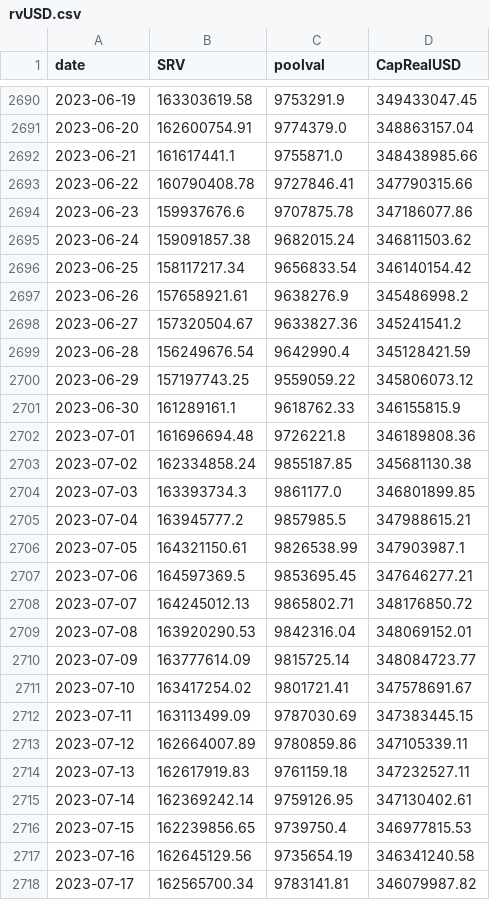
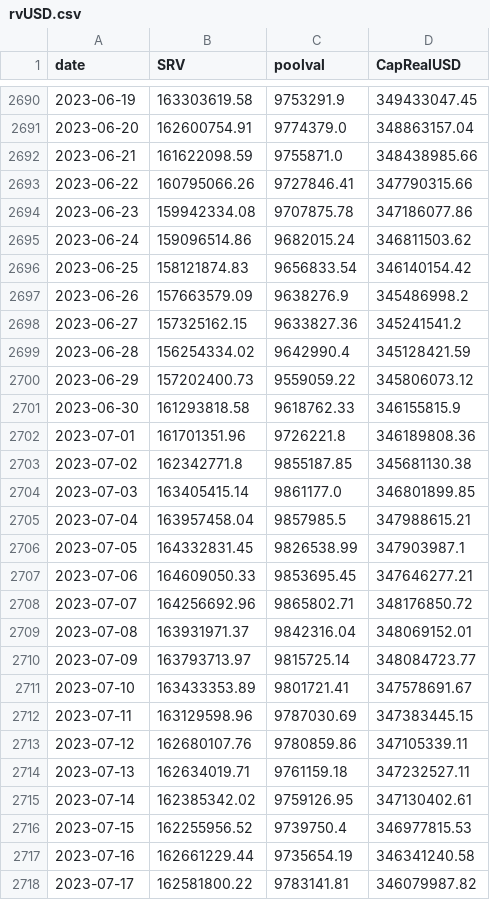
Before and after one commit to bochinchero/dcrpgdata, a CSV file: data/rvUSD.csv, drawn as a sheet; only a part is shown, gaps mark what is left out; the diff covers the shown part only.

```diff
--- a/data/rvUSD.csv
+++ b/data/rvUSD.csv
@@ -2691,28 +2691,28 @@ date,SRV,poolval,CapRealUSD
 2023-06-20,162600754.91,9774379.0,348863157.04
-2023-06-21,161617441.1,9755871.0,348438985.66
-2023-06-22,160790408.78,9727846.41,347790315.66
-2023-06-23,159937676.6,9707875.78,347186077.86
-2023-06-24,159091857.38,9682015.24,346811503.62
-2023-06-25,158117217.34,9656833.54,346140154.42
-2023-06-26,157658921.61,9638276.9,345486998.2
-2023-06-27,157320504.67,9633827.36,345241541.2
-2023-06-28,156249676.54,9642990.4,345128421.59
-2023-06-29,157197743.25,9559059.22,345806073.12
-2023-06-30,161289161.1,9618762.33,346155815.9
-2023-07-01,161696694.48,9726221.8,346189808.36
-2023-07-02,162334858.24,9855187.85,345681130.38
-2023-07-03,163393734.3,9861177.0,346801899.85
-2023-07-04,163945777.2,9857985.5,347988615.21
-2023-07-05,164321150.61,9826538.99,347903987.1
-2023-07-06,164597369.5,9853695.45,347646277.21
-2023-07-07,164245012.13,9865802.71,348176850.72
-2023-07-08,163920290.53,9842316.04,348069152.01
-2023-07-09,163777614.09,9815725.14,348084723.77
-2023-07-10,163417254.02,9801721.41,347578691.67
-2023-07-11,163113499.09,9787030.69,347383445.15
-2023-07-12,162664007.89,9780859.86,347105339.11
-2023-07-13,162617919.83,9761159.18,347232527.11
-2023-07-14,162369242.14,9759126.95,347130402.61
-2023-07-15,162239856.65,9739750.4,346977815.53
-2023-07-16,162645129.56,9735654.19,346341240.58
-2023-07-17,162565700.34,9783141.81,346079987.82
+2023-06-21,161622098.59,9755871.0,348438985.66
+2023-06-22,160795066.26,9727846.41,347790315.66
+2023-06-23,159942334.08,9707875.78,347186077.86
+2023-06-24,159096514.86,9682015.24,346811503.62
+2023-06-25,158121874.83,9656833.54,346140154.42
+2023-06-26,157663579.09,9638276.9,345486998.2
+2023-06-27,157325162.15,9633827.36,345241541.2
+2023-06-28,156254334.02,9642990.4,345128421.59
+2023-06-29,157202400.73,9559059.22,345806073.12
+2023-06-30,161293818.58,9618762.33,346155815.9
+2023-07-01,161701351.96,9726221.8,346189808.36
+2023-07-02,162342771.8,9855187.85,345681130.38
+2023-07-03,163405415.14,9861177.0,346801899.85
+2023-07-04,163957458.04,9857985.5,347988615.21
+2023-07-05,164332831.45,9826538.99,347903987.1
+2023-07-06,164609050.33,9853695.45,347646277.21
+2023-07-07,164256692.96,9865802.71,348176850.72
+2023-07-08,163931971.37,9842316.04,348069152.01
+2023-07-09,163793713.97,9815725.14,348084723.77
+2023-07-10,163433353.89,9801721.41,347578691.67
+2023-07-11,163129598.96,9787030.69,347383445.15
+2023-07-12,162680107.76,9780859.86,347105339.11
+2023-07-13,162634019.71,9761159.18,347232527.11
+2023-07-14,162385342.02,9759126.95,347130402.61
+2023-07-15,162255956.52,9739750.4,346977815.53
+2023-07-16,162661229.44,9735654.19,346341240.58
+2023-07-17,162581800.22,9783141.81,346079987.82
```
Also changed, not shown: 1 added row and 51 edited cells elsewhere in this file, data/blockRewards.csv, data/blockVersions.csv, 3 other files.
